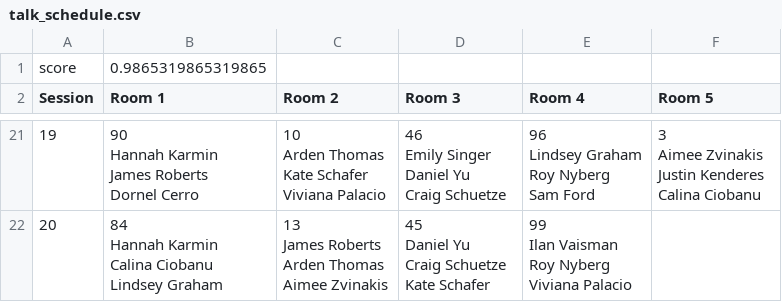
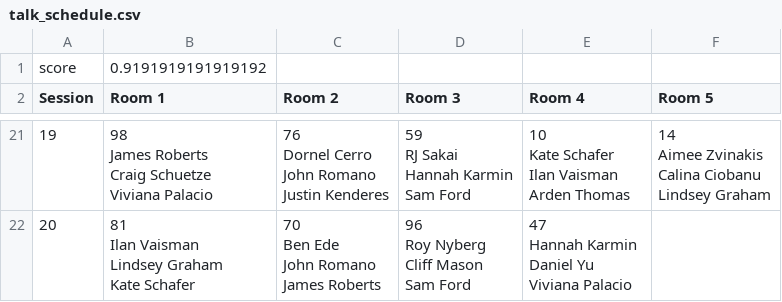
Before and after one commit to willthodges/tl-scheduler, a CSV file: talk_schedule.csv, drawn as a sheet; only a part is shown, gaps mark what is left out; ↵ is a line break in a cell; the diff covers the shown part only; the diff names each change by its address in the sheet, - before the commit and + after, or states it on an @@ line.

```diff
--- a/talk_schedule.csv
+++ b/talk_schedule.csv
-B1 (Room 1): 0.9865319865319865
+B1 (Room 1): 0.9191919191919192
-B21 (Room 1): 90 ↵ Hannah Karmin ↵ James Roberts ↵ Dornel Cerro
+B21 (Room 1): 98 ↵ James Roberts ↵ Craig Schuetze ↵ Viviana Palacio
-C21 (Room 2): 10 ↵ Arden Thomas ↵ Kate Schafer ↵ Viviana Palacio
+C21 (Room 2): 76 ↵ Dornel Cerro ↵ John Romano ↵ Justin Kenderes
-D21 (Room 3): 46 ↵ Emily Singer ↵ Daniel Yu ↵ Craig Schuetze
+D21 (Room 3): 59 ↵ RJ Sakai ↵ Hannah Karmin ↵ Sam Ford
-E21 (Room 4): 96 ↵ Lindsey Graham ↵ Roy Nyberg ↵ Sam Ford
+E21 (Room 4): 10 ↵ Kate Schafer ↵ Ilan Vaisman ↵ Arden Thomas
-F21 (Room 5): 3 ↵ Aimee Zvinakis ↵ Justin Kenderes ↵ Calina Ciobanu
+F21 (Room 5): 14 ↵ Aimee Zvinakis ↵ Calina Ciobanu ↵ Lindsey Graham
-B22 (Room 1): 84 ↵ Hannah Karmin ↵ Calina Ciobanu ↵ Lindsey Graham
+B22 (Room 1): 81 ↵ Ilan Vaisman ↵ Lindsey Graham ↵ Kate Schafer
-C22 (Room 2): 13 ↵ James Roberts ↵ Arden Thomas ↵ Aimee Zvinakis
+C22 (Room 2): 70 ↵ Ben Ede ↵ John Romano ↵ James Roberts
-D22 (Room 3): 45 ↵ Daniel Yu ↵ Craig Schuetze ↵ Kate Schafer
+D22 (Room 3): 96 ↵ Roy Nyberg ↵ Cliff Mason ↵ Sam Ford
-E22 (Room 4): 99 ↵ Ilan Vaisman ↵ Roy Nyberg ↵ Viviana Palacio
+E22 (Room 4): 47 ↵ Hannah Karmin ↵ Daniel Yu ↵ Viviana Palacio
```
Also changed, not shown: 90 edited cells elsewhere in this file, 2 other files.
